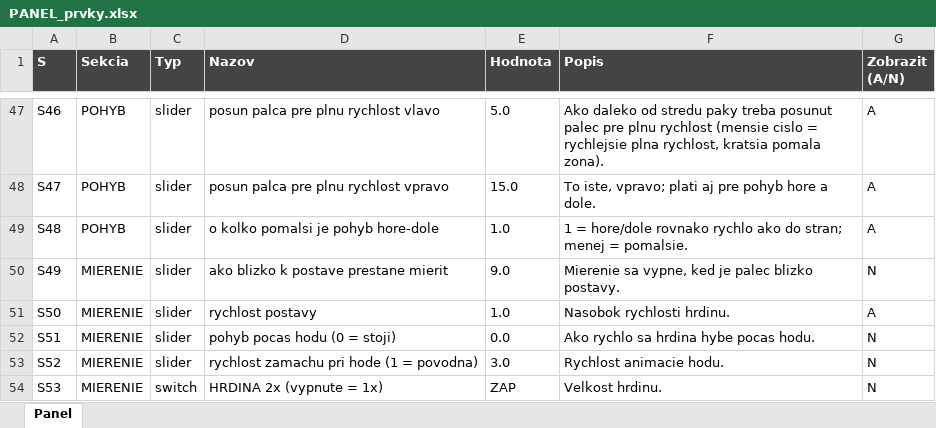
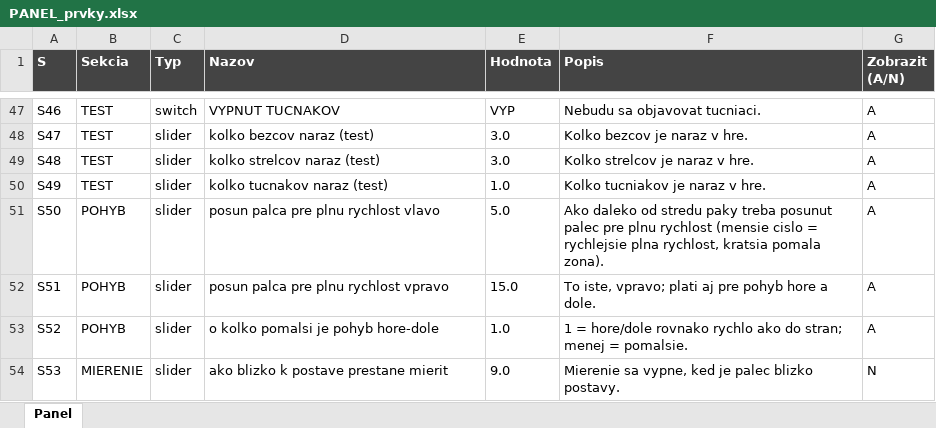
Before and after one commit to belispav/slavs, an Excel workbook: PANEL_prvky.xlsx, sheet Panel, drawn as a sheet; only a part is shown, gaps mark what is left out; values as stored, in another font and other column widths than the file's, no borders; conditional formats not drawn; the diff covers the shown part only; the diff names each change by its address in the sheet, - before the commit and + after, or states it on an @@ line.

```diff
--- a/PANEL_prvky.xlsx (sheet Panel)
+++ b/PANEL_prvky.xlsx (sheet Panel)
-B47:B49 (Sekcia): POHYB
+B47:B49 (Sekcia): TEST
-C47 (Typ): slider
+C47 (Typ): switch
-D47 (Nazov): posun palca pre plnu rychlost vlavo
+D47 (Nazov): VYPNUT TUCNAKOV
-E47 (Hodnota): 5.0
+E47 (Hodnota): VYP
-F47 (Popis): Ako daleko od stredu paky treba posunut palec pre plnu rychlost (mensie cislo = rychlejsie plna rychlost, kratsia pomala zona).
+F47 (Popis): Nebudu sa objavovat tucniaci.
-D48 (Nazov): posun palca pre plnu rychlost vpravo
+D48 (Nazov): kolko bezcov naraz (test)
-E48 (Hodnota): 15.0
+E48 (Hodnota): 3.0
-F48 (Popis): To iste, vpravo; plati aj pre pohyb hore a dole.
+F48 (Popis): Kolko bezcov je naraz v hre.
-D49 (Nazov): o kolko pomalsi je pohyb hore-dole
+D49 (Nazov): kolko strelcov naraz (test)
-E49 (Hodnota): 1.0
+E49 (Hodnota): 3.0
-F49 (Popis): 1 = hore/dole rovnako rychlo ako do stran; menej = pomalsie.
+F49 (Popis): Kolko strelcov je naraz v hre.
-B50 (Sekcia): MIERENIE
+B50 (Sekcia): TEST
-D50 (Nazov): ako blizko k postave prestane mierit
+D50 (Nazov): kolko tucnakov naraz (test)
-E50 (Hodnota): 9.0
+E50 (Hodnota): 1.0
-F50 (Popis): Mierenie sa vypne, ked je palec blizko postavy.
+F50 (Popis): Kolko tucniakov je naraz v hre.
-G50 (Zobrazit (A/N)): N
+G50 (Zobrazit (A/N)): A
-B51:B53 (Sekcia): MIERENIE
+B51:B53 (Sekcia): POHYB
-D51 (Nazov): rychlost postavy
+D51 (Nazov): posun palca pre plnu rychlost vlavo
-E51 (Hodnota): 1.0
+E51 (Hodnota): 5.0
-F51 (Popis): Nasobok rychlosti hrdinu.
+F51 (Popis): Ako daleko od stredu paky treba posunut palec pre plnu rychlost (mensie cislo = rychlejsie plna rychlost, kratsia pomala zona).
-D52 (Nazov): pohyb pocas hodu (0 = stoji)
+D52 (Nazov): posun palca pre plnu rychlost vpravo
-E52 (Hodnota): 0.0
+E52 (Hodnota): 15.0
-F52 (Popis): Ako rychlo sa hrdina hybe pocas hodu.
+F52 (Popis): To iste, vpravo; plati aj pre pohyb hore a dole.
-G52:G53 (Zobrazit (A/N)): N
+G52:G53 (Zobrazit (A/N)): A
-D53 (Nazov): rychlost zamachu pri hode (1 = povodna)
+D53 (Nazov): o kolko pomalsi je pohyb hore-dole
-E53 (Hodnota): 3.0
+E53 (Hodnota): 1.0
-F53 (Popis): Rychlost animacie hodu.
+F53 (Popis): 1 = hore/dole rovnako rychlo ako do stran; menej = pomalsie.
-C54 (Typ): switch
+C54 (Typ): slider
-D54 (Nazov): HRDINA 2x (vypnute = 1x)
+D54 (Nazov): ako blizko k postave prestane mierit
-E54 (Hodnota): ZAP
+E54 (Hodnota): 9.0
-F54 (Popis): Velkost hrdinu.
+F54 (Popis): Mierenie sa vypne, ked je palec blizko postavy.
```
Also changed, not shown: 4 added rows and 130 edited cells elsewhere in this sheet, hidden cells, 9 other files.
